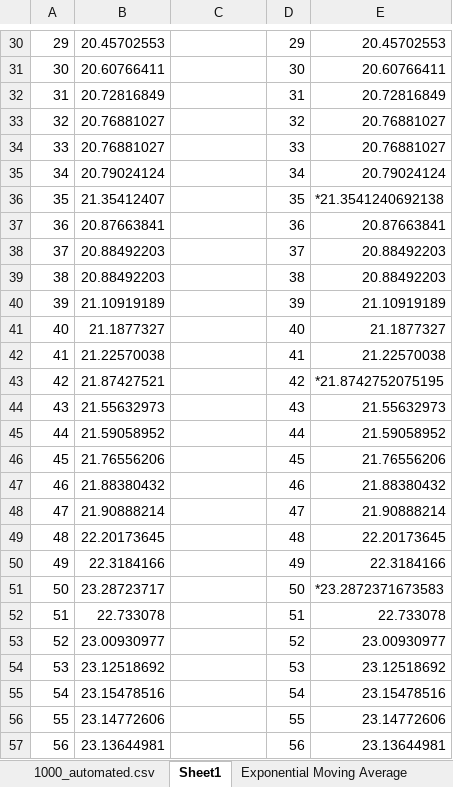
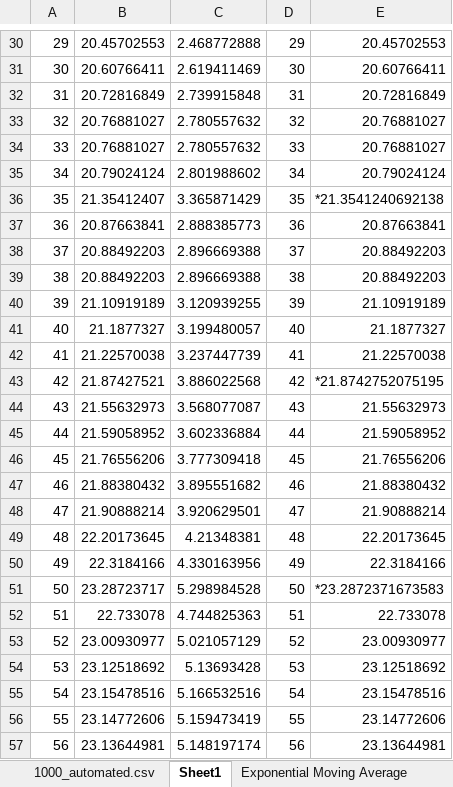
Before and after one commit to acasallas/post-apocalyptic-elevator, an Excel workbook: data/1000_automated_withplots.xlsx, sheet Sheet1, drawn as a sheet; only a part is shown, gaps mark what is left out; values as stored, in another font and other column widths than the file's, no borders; charts and pictures not drawn; the diff covers the shown part only; the diff names each change by its address in the sheet, - before the commit and + after, or states it on an @@ line.

```diff
--- a/data/1000_automated_withplots.xlsx (sheet Sheet1)
+++ b/data/1000_automated_withplots.xlsx (sheet Sheet1)
-C30: (empty)
+C30: 2.468772888
-C31: (empty)
+C31: 2.619411469
-C32: (empty)
+C32: 2.739915848
-C33:C34: (empty)
+C33:C34: 2.780557632
-C35: (empty)
+C35: 2.801988602
-C36: (empty)
+C36: 3.365871429
-C37: (empty)
+C37: 2.888385773
-C38:C39: (empty)
+C38:C39: 2.896669388
-C40: (empty)
+C40: 3.120939255
-C41: (empty)
+C41: 3.199480057
-C42: (empty)
+C42: 3.237447739
-C43: (empty)
+C43: 3.886022568
-C44: (empty)
+C44: 3.568077087
-C45: (empty)
+C45: 3.602336884
-C46: (empty)
+C46: 3.777309418
-C47: (empty)
+C47: 3.895551682
-C48: (empty)
+C48: 3.920629501
-C49: (empty)
+C49: 4.21348381
-C50: (empty)
+C50: 4.330163956
-C51: (empty)
+C51: 5.298984528
-C52: (empty)
+C52: 4.744825363
-C53: (empty)
+C53: 5.021057129
-C54: (empty)
+C54: 5.13693428
-C55: (empty)
+C55: 5.166532516
-C56: (empty)
+C56: 5.159473419
-C57: (empty)
+C57: 5.148197174
```
Also changed, not shown: 87 edited cells elsewhere in this sheet, charts or pictures, data/3000_automated_withplots.xlsx, data/4500_automated_withplots.xlsx, 7 other files.
